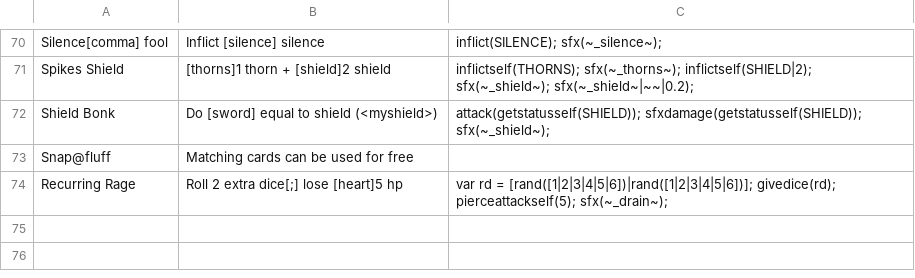
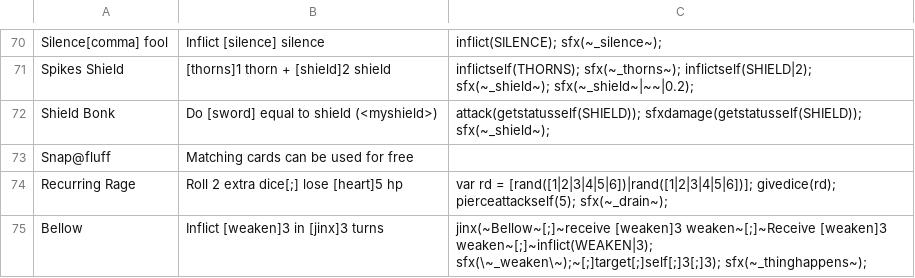
Before and after one commit to JuniorUdale/MoreFluff, a CSV file: _append/data/text/skills.csv, drawn as a sheet; only a part is shown, gaps mark what is left out.

```diff
--- a/_append/data/text/skills.csv
+++ b/_append/data/text/skills.csv
@@ -74 +74,2 @@ Snap@fluff,Matching cards can be used for free,
 Recurring Rage,Roll 2 extra dice[;] lose [heart]5 hp,var rd = [rand([1|2|3|4|5|6])|rand([1|2|3|4|5|6])]; givedice(rd); pierceattackself(5); sfx(~_drain~);
+Bellow,Inflict [weaken]3 in [jinx]3 turns,jinx(~Bellow~[;]~receive [weaken]3 weaken~[;]~Receive [weaken]3 weaken~[;]~inflict(WEAKEN|3); sfx(\~_weaken\~);~[;]target[;]self[;]3[;]3); sfx(~_thinghappens~);
```
Also changed, not shown: _append/data/text/statuseffects.csv, 3 other files.
